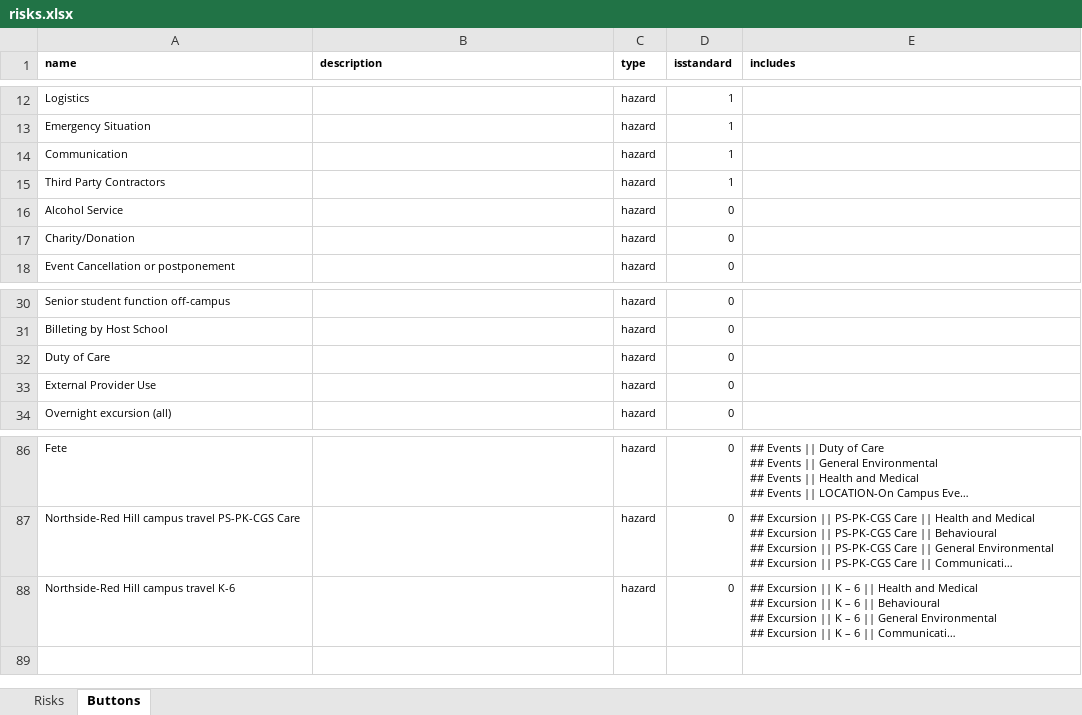
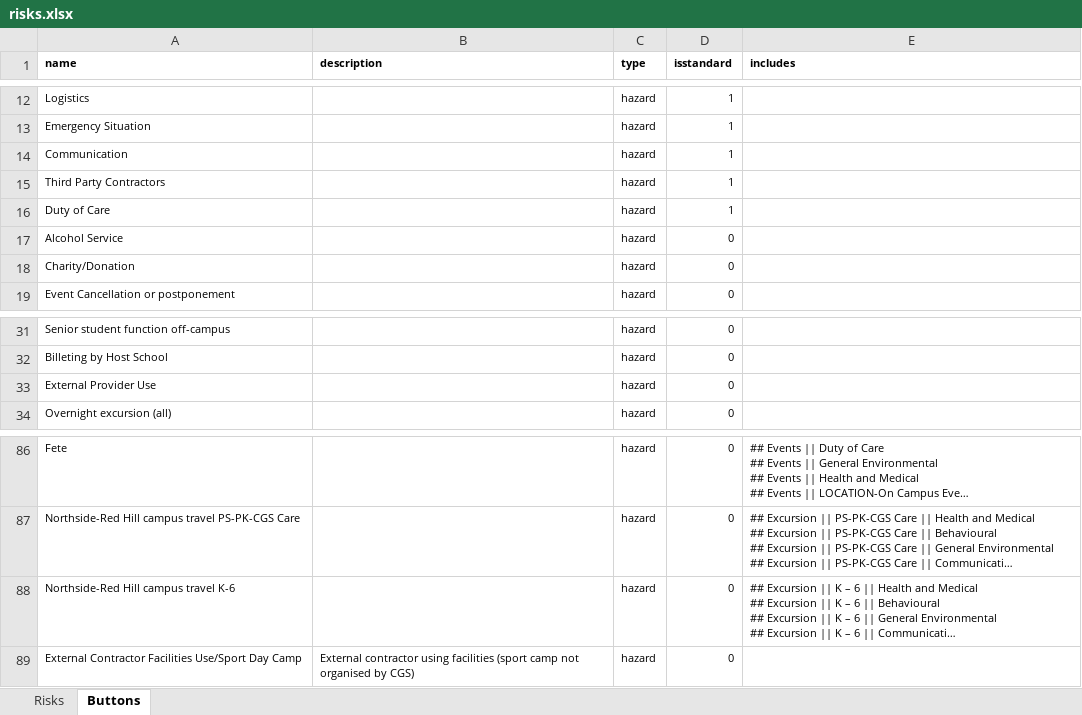
Before and after one commit to cgs-ets/moodle-local_activities, an Excel workbook: risks.xlsx, sheet Buttons, drawn as a sheet; only a part is shown, gaps mark what is left out; long unchanged cells end in …; values as stored, in another font and other column widths than the file's, no borders; removed rows and columns are numbered as before the commit, all else as after; the diff names each change by its address in the sheet, - before the commit and + after, or states it on an @@ line.

```diff
--- a/risks.xlsx (sheet Buttons)
+++ b/risks.xlsx (sheet Buttons)
+row 16: Duty of Care |  | hazard | 1
-row 32: Duty of Care |  | hazard | 0
+row 89: External Contractor Facilities Use/Sport Day Camp | External contractor using facilities (sport camp not organised by CGS) | hazard | 0
```
Also changed, not shown: sheet Risks, 2 other files.
